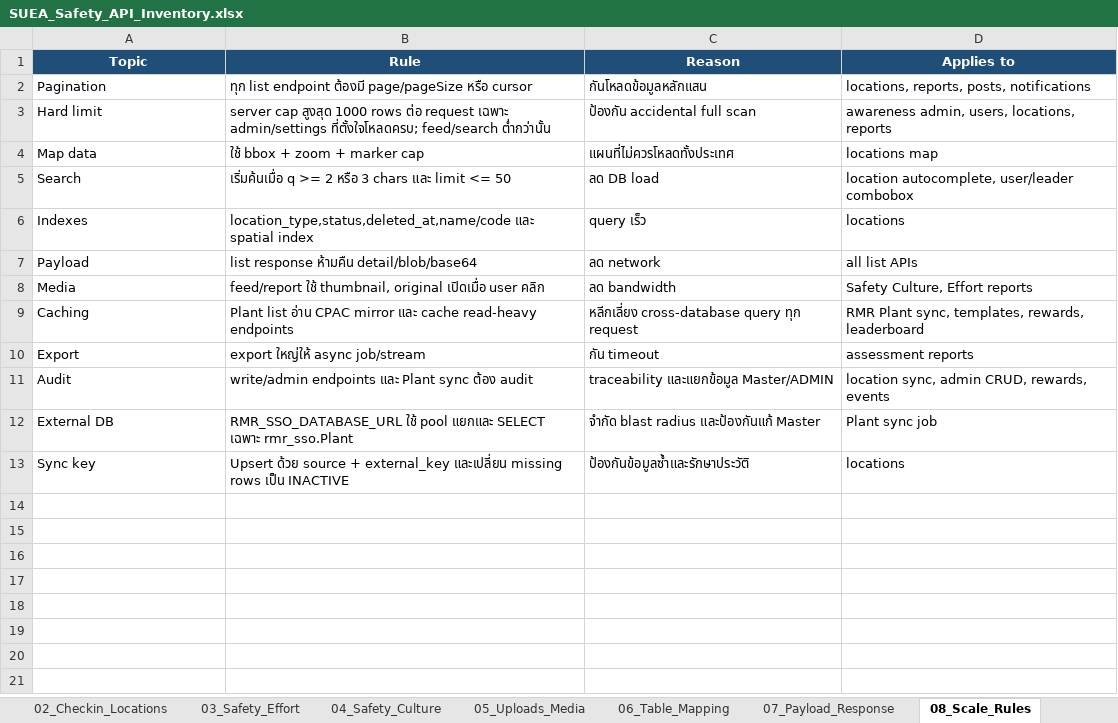
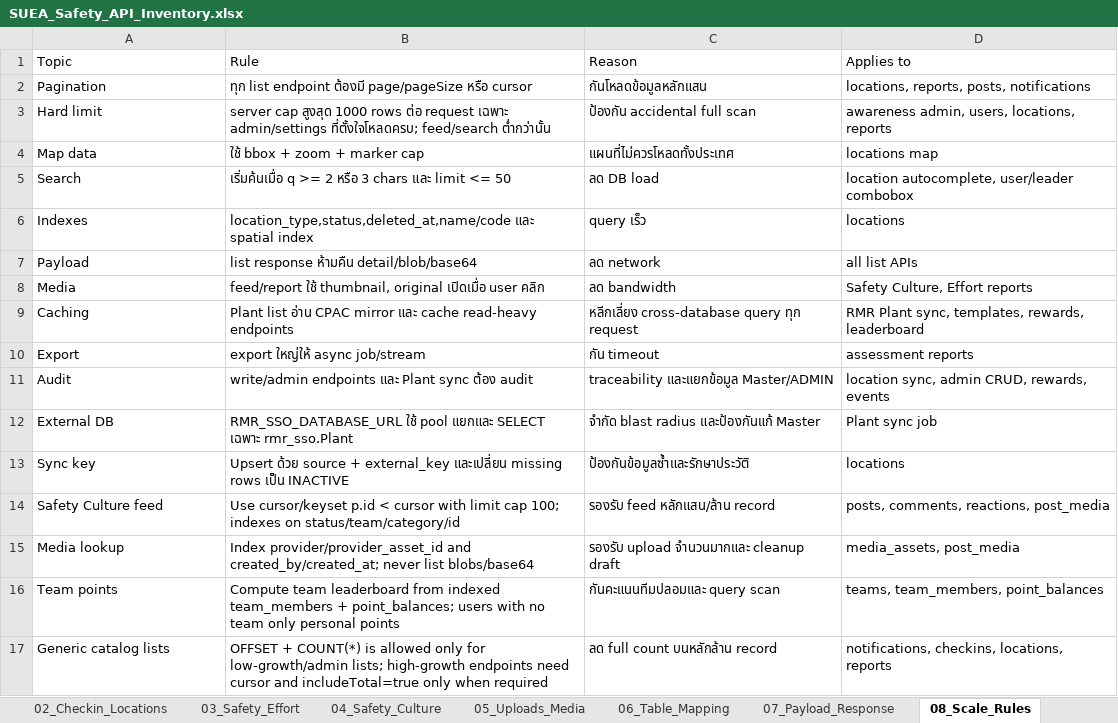
Before and after one commit to sasitorn-ja/Project_SUEASafety, an Excel workbook: outputs/SUEA_Safety_API_Inventory.xlsx, sheet 08_Scale_Rules, drawn as a sheet; values as stored, in another font and other column widths than the file's, no borders; the diff names each change by its address in the sheet, - before the commit and + after, or states it on an @@ line.

Commit message:
Wire safety culture API media and team data

```diff
--- a/outputs/SUEA_Safety_API_Inventory.xlsx (sheet 08_Scale_Rules)
+++ b/outputs/SUEA_Safety_API_Inventory.xlsx (sheet 08_Scale_Rules)
@@ A1:D1 fill: #1F4E79 → none, bold: on → off, text colour: #FFFFFF → black, alignment: center → left @@
+row 14: Safety Culture feed | Use cursor/keyset p.id < cursor with limit cap 100; indexes on status/team/category/id | รองรับ feed หลักแสน/ล้าน record | posts, comments, reactions, post_media
+row 15: Media lookup | Index provider/provider_asset_id and created_by/created_at; never list blobs/base64 | รองรับ upload จำนวนมากและ cleanup draft | media_assets, post_media
+row 16: Team points | Compute team leaderboard from indexed team_members + point_balances; users with no team only personal points | กันคะแนนทีมปลอมและ query scan | teams, team_members, point_balances
+row 17: Generic catalog lists | OFFSET + COUNT(*) is allowed only for low-growth/admin lists; high-growth endpoints need cursor and includeTotal=true only when required | ลด full count บนหลักล้าน record | notifications, checkins, locations, reports
```
Also changed, not shown: sheet 04_Safety_Culture, sheet 05_Uploads_Media, sheet 01_API_Inventory, sheet 09_Backlog, sheet 02_Checkin_Locations, sheet 06_Table_Mapping, 4 more sheets, 7 other files.
